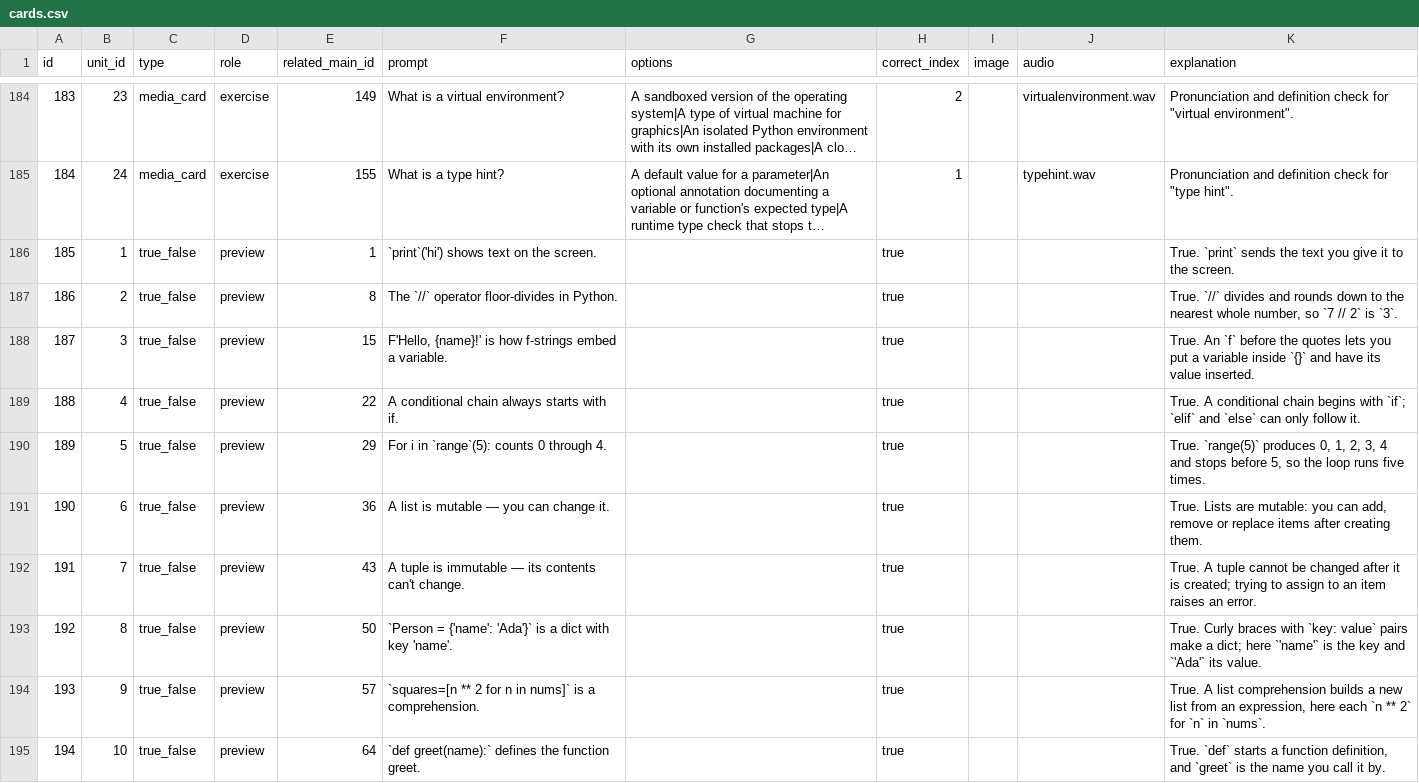
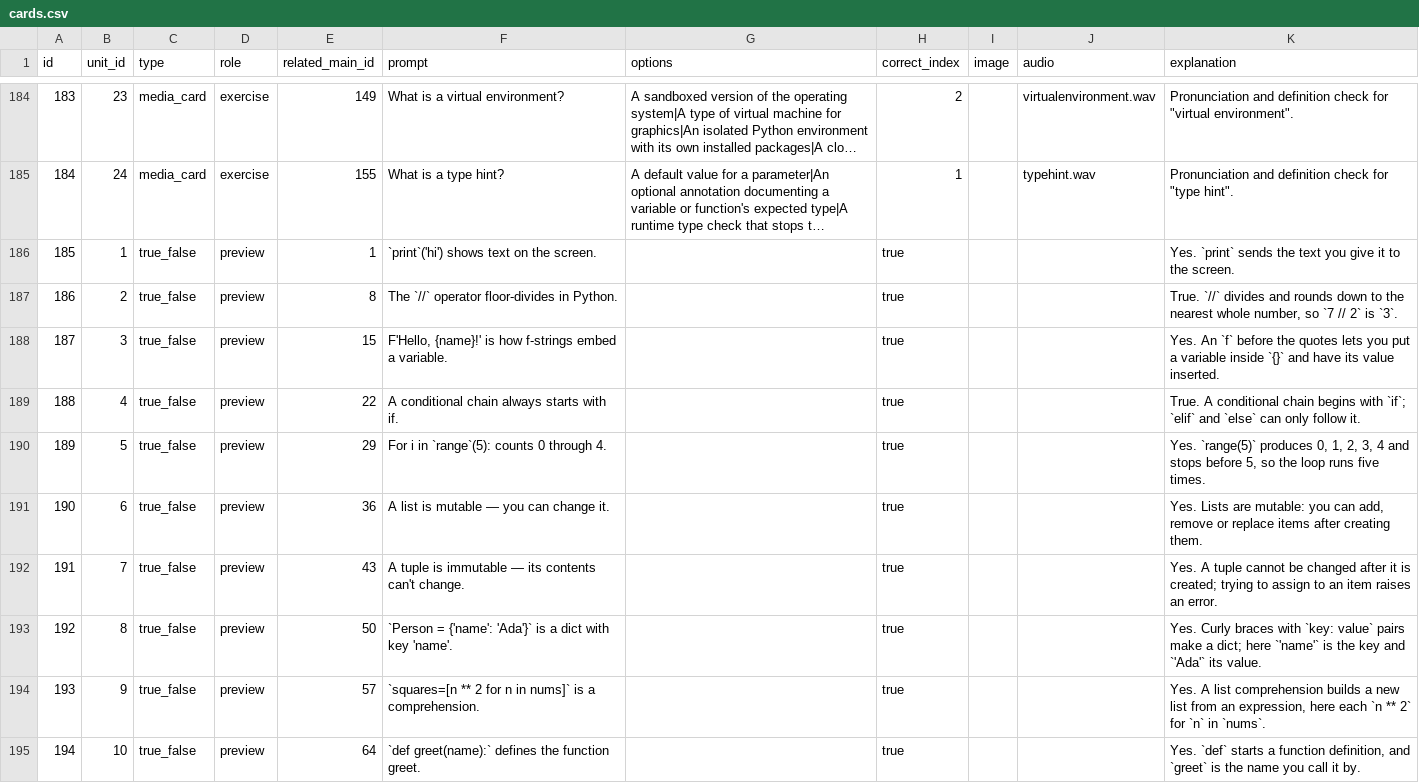
Before and after one commit to yaaddi-courses/python-basics, a CSV file: source/cards.csv, drawn as a sheet; only a part is shown, gaps mark what is left out; long unchanged cells end in …; the diff covers the shown part only; the diff names each change by its address in the sheet, - before the commit and + after, or states it on an @@ line.

Commit message:
Fix wrong or unclear answers and teach missing facts in main cards (v1.1.8)

```diff
--- a/source/cards.csv
+++ b/source/cards.csv
-K186 (explanation): True. `print` sends…
+K186 (explanation): Yes. `print` sends…
-K188 (explanation): True. An `f`…
+K188 (explanation): Yes. An `f`…
-K190 (explanation): True. `range(5)` produces…
+K190 (explanation): Yes. `range(5)` produces…
-K191 (explanation): True. Lists are…
+K191 (explanation): Yes. Lists are…
-K192 (explanation): True. A tuple…
+K192 (explanation): Yes. A tuple…
-K193 (explanation): True. Curly braces…
+K193 (explanation): Yes. Curly braces…
-K194 (explanation): True. A list…
+K194 (explanation): Yes. A list…
-K195 (explanation): True. `def` starts…
+K195 (explanation): Yes. `def` starts…
```
Also changed, not shown: 39 edited cells elsewhere in this file, source/meta.csv, 2 other files.
